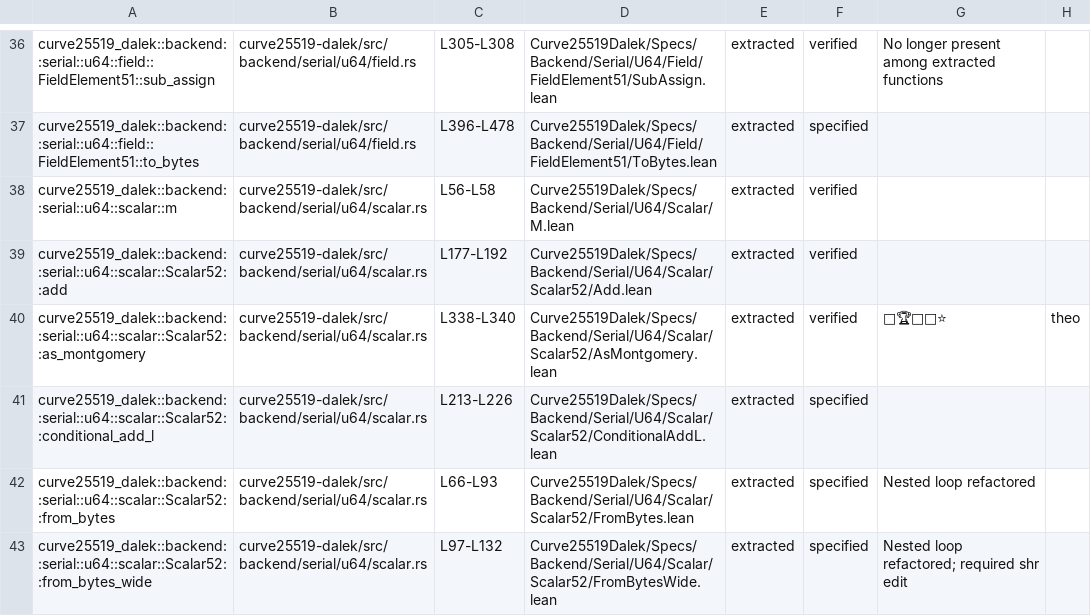
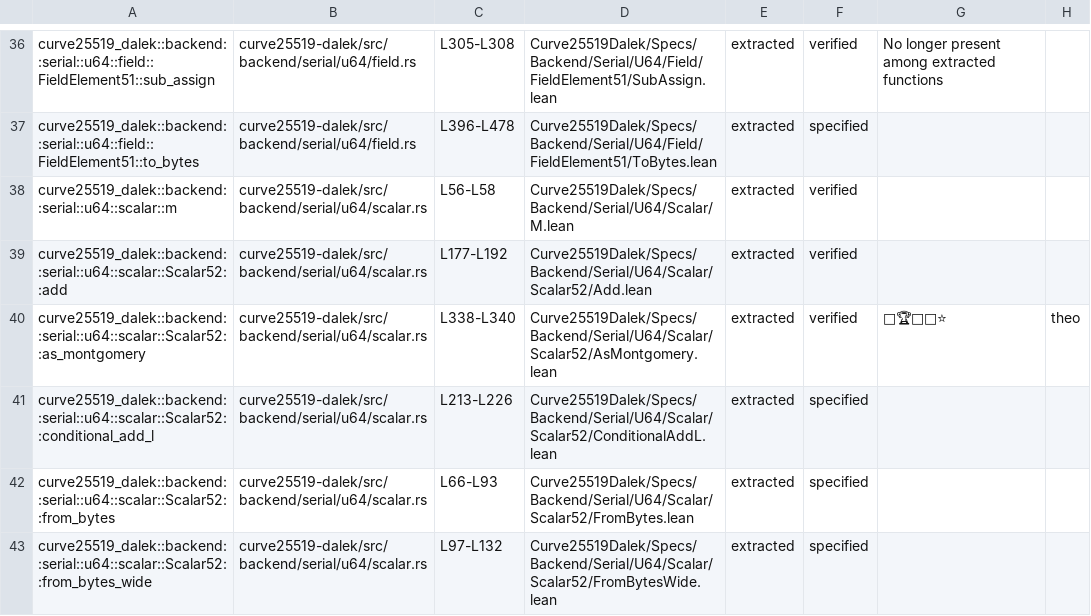
Before and after one commit to Beneficial-AI-Foundation/curve25519-dalek-lean-verify, a CSV file: status.csv, drawn as a sheet; only a part is shown, gaps mark what is left out; the diff covers the shown part only.

Commit message:
remove notes

```diff
--- a/status.csv
+++ b/status.csv
@@ -41,3 +41,3 @@ curve25519_dalek::backend::serial::u64::scalar::Scalar52::as_montgomery,curve255
 curve25519_dalek::backend::serial::u64::scalar::Scalar52::conditional_add_l,curve25519-dalek/src/backend/serial/u64/scalar.rs,L213-L226,Curve25519Dalek/Specs/Backend/Serial/U64/Scalar/Scalar52/ConditionalAddL.lean,extracted,specified,,
-curve25519_dalek::backend::serial::u64::scalar::Scalar52::from_bytes,curve25519-dalek/src/backend/serial/u64/scalar.rs,L66-L93,Curve25519Dalek/Specs/Backend/Serial/U64/Scalar/Scalar52/FromBytes.lean,extracted,specified,Nested loop refactored,
-curve25519_dalek::backend::serial::u64::scalar::Scalar52::from_bytes_wide,curve25519-dalek/src/backend/serial/u64/scalar.rs,L97-L132,Curve25519Dalek/Specs/Backend/Serial/U64/Scalar/Scalar52/FromBytesWide.lean,extracted,specified,Nested loop refactored; required shr edit,
+curve25519_dalek::backend::serial::u64::scalar::Scalar52::from_bytes,curve25519-dalek/src/backend/serial/u64/scalar.rs,L66-L93,Curve25519Dalek/Specs/Backend/Serial/U64/Scalar/Scalar52/FromBytes.lean,extracted,specified,,
+curve25519_dalek::backend::serial::u64::scalar::Scalar52::from_bytes_wide,curve25519-dalek/src/backend/serial/u64/scalar.rs,L97-L132,Curve25519Dalek/Specs/Backend/Serial/U64/Scalar/Scalar52/FromBytesWide.lean,extracted,specified,,
```
Also changed, not shown: 6 edited cells elsewhere in this file.
